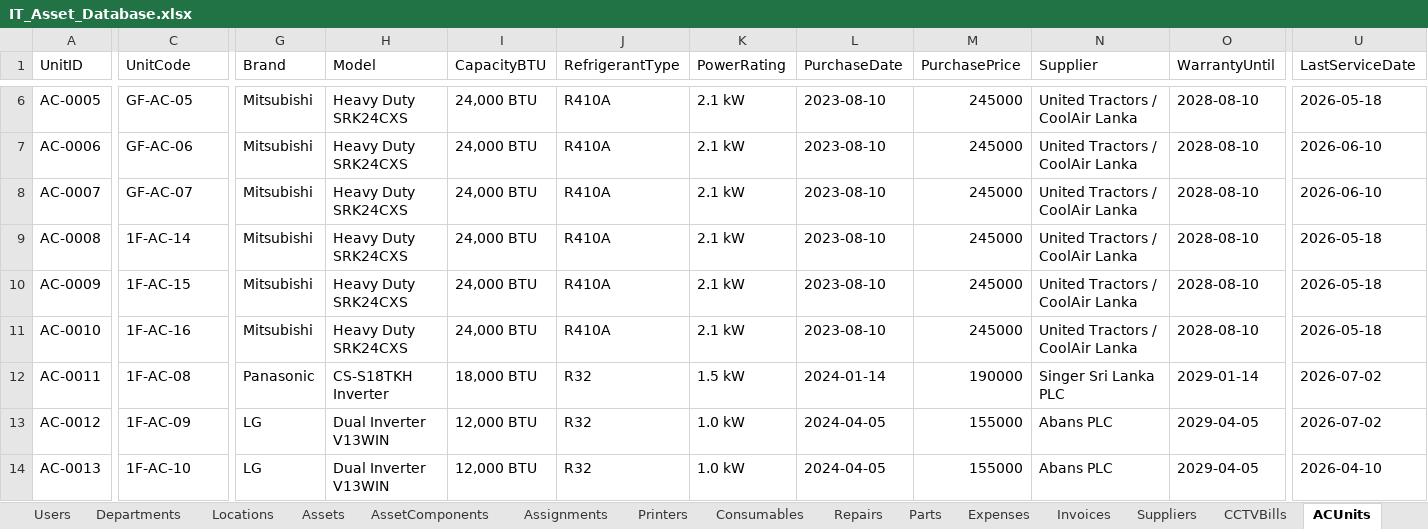
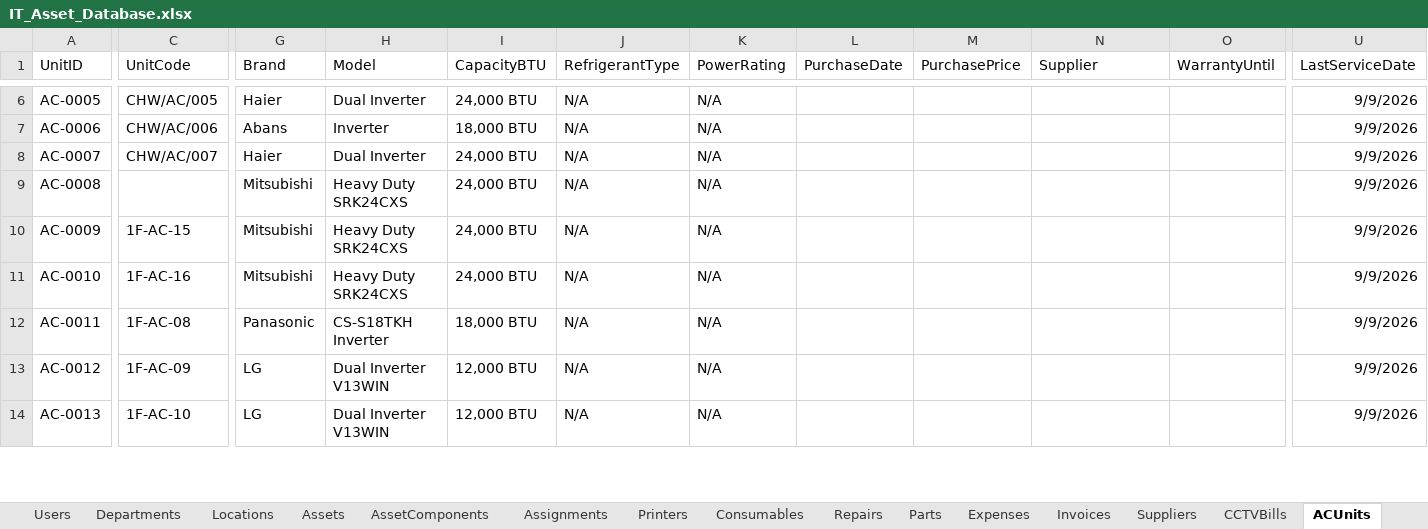
Before and after one commit to kmnitofficer-cloud/KMN-AQUA-IT, an Excel workbook: database/IT_Asset_Database.xlsx, sheet ACUnits, drawn as a sheet; only a part is shown, gaps mark what is left out; values as stored, in another font and other column widths than the file's, no borders; the diff covers the shown part only; the diff names each change by its address in the sheet, - before the commit and + after, or states it on an @@ line.

```diff
--- a/database/IT_Asset_Database.xlsx (sheet ACUnits)
+++ b/database/IT_Asset_Database.xlsx (sheet ACUnits)
-C6 (UnitCode): GF-AC-05
+C6 (UnitCode): CHW/AC/005
-G6 (Brand): Mitsubishi
+G6 (Brand): Haier
-H6 (Model): Heavy Duty SRK24CXS
+H6 (Model): Dual Inverter
-J6:J11 (RefrigerantType): R410A
+J6:J11 (RefrigerantType): N/A
-K6:K11 (PowerRating): 2.1 kW
+K6:K11 (PowerRating): N/A
-L6:L11 (PurchaseDate): 2023-08-10
+L6:L11 (PurchaseDate): (empty)
-M6:M11 (PurchasePrice): 245000
+M6:M11 (PurchasePrice): (empty)
-N6:N11 (Supplier): United Tractors / CoolAir Lanka
+N6:N11 (Supplier): (empty)
-O6:O11 (WarrantyUntil): 2028-08-10
+O6:O11 (WarrantyUntil): (empty)
-U6 (LastServiceDate): 2026-05-18
+U6 (LastServiceDate): 9/9/2026
-C7 (UnitCode): GF-AC-06
+C7 (UnitCode): CHW/AC/006
-G7 (Brand): Mitsubishi
+G7 (Brand): Abans
-H7 (Model): Heavy Duty SRK24CXS
+H7 (Model): Inverter
-I7 (CapacityBTU): 24,000 BTU
+I7 (CapacityBTU): 18,000 BTU
-U7:U8 (LastServiceDate): 2026-06-10
+U7:U8 (LastServiceDate): 9/9/2026
-C8 (UnitCode): GF-AC-07
+C8 (UnitCode): CHW/AC/007
-G8 (Brand): Mitsubishi
+G8 (Brand): Haier
-H8 (Model): Heavy Duty SRK24CXS
+H8 (Model): Dual Inverter
-C9 (UnitCode): 1F-AC-14
+C9 (UnitCode): (empty)
-U9:U11 (LastServiceDate): 2026-05-18
+U9:U11 (LastServiceDate): 9/9/2026
-J12:J14 (RefrigerantType): R32
+J12:J14 (RefrigerantType): N/A
-K12 (PowerRating): 1.5 kW
+K12 (PowerRating): N/A
-L12 (PurchaseDate): 2024-01-14
+L12 (PurchaseDate): (empty)
-M12 (PurchasePrice): 190000
+M12 (PurchasePrice): (empty)
-N12 (Supplier): Singer Sri Lanka PLC
+N12 (Supplier): (empty)
-O12 (WarrantyUntil): 2029-01-14
+O12 (WarrantyUntil): (empty)
-U12:U13 (LastServiceDate): 2026-07-02
+U12:U13 (LastServiceDate): 9/9/2026
-K13:K14 (PowerRating): 1.0 kW
+K13:K14 (PowerRating): N/A
-L13:L14 (PurchaseDate): 2024-04-05
+L13:L14 (PurchaseDate): (empty)
-M13:M14 (PurchasePrice): 155000
+M13:M14 (PurchasePrice): (empty)
-N13:N14 (Supplier): Abans PLC
+N13:N14 (Supplier): (empty)
-O13:O14 (WarrantyUntil): 2029-04-05
+O13:O14 (WarrantyUntil): (empty)
-U14 (LastServiceDate): 2026-04-10
+U14 (LastServiceDate): 9/9/2026
```
Also changed, not shown: 70 edited cells elsewhere in this sheet, sheet ACServices, sheet ACRepairs, sheet ACReplacements.
